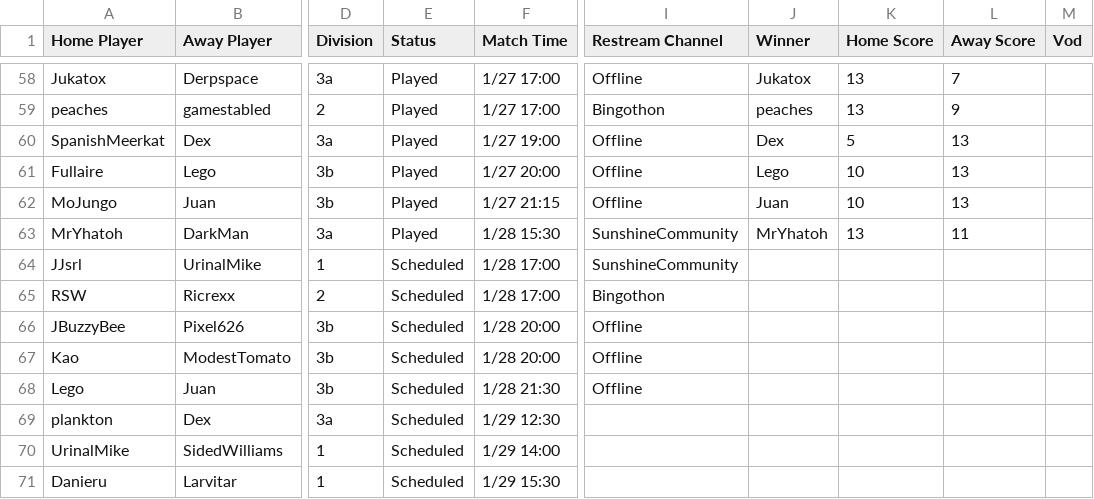
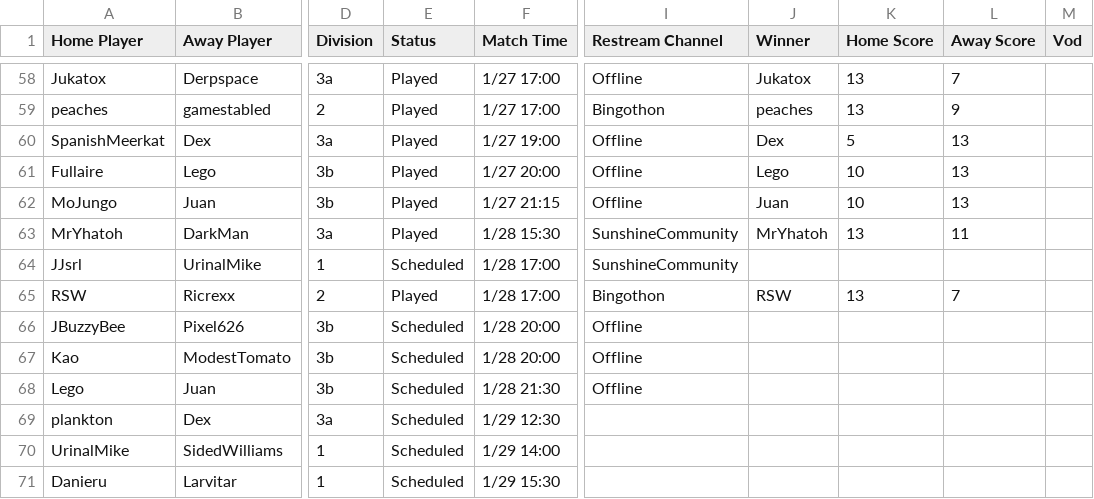
Before and after one commit to Lego6245/sms.bingo, a CSV file: schedule.csv, drawn as a sheet; only a part is shown, gaps mark what is left out; the diff names each change by its address in the sheet, - before the commit and + after, or states it on an @@ line.

Commit message:
Updating Schedule

```diff
--- a/schedule.csv
+++ b/schedule.csv
-E65 (Status): Scheduled
+E65 (Status): Played
-J65 (Winner): (empty)
+J65 (Winner): RSW
-K65 (Home Score): (empty)
+K65 (Home Score): 13
-L65 (Away Score): (empty)
+L65 (Away Score): 7
```
